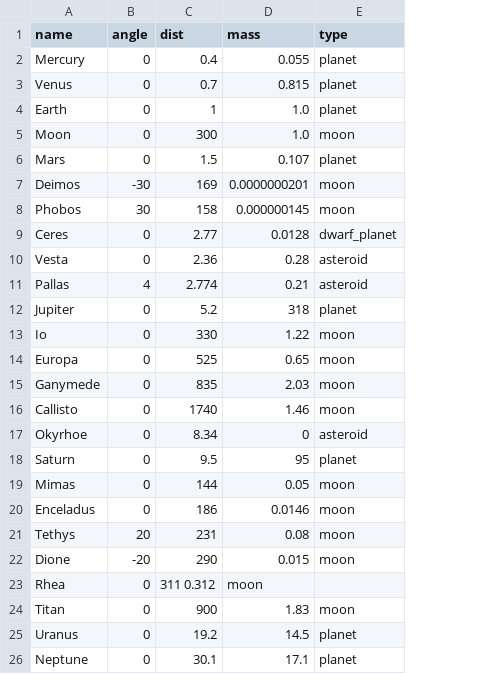
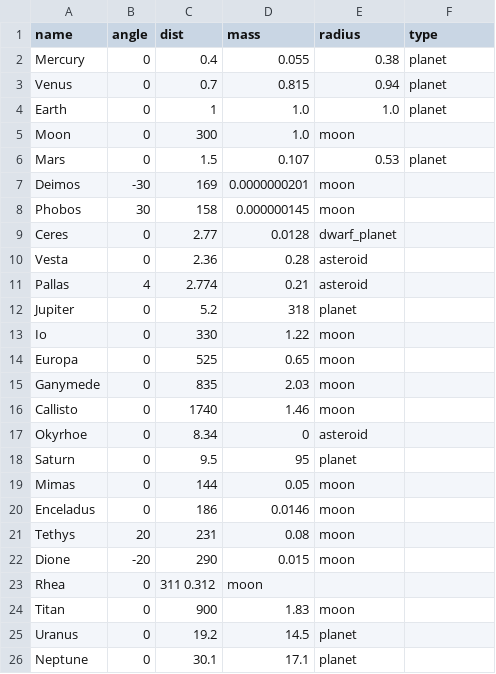
Before and after one commit to Zireael07/Space-Frontier, a CSV file: systems/Sol_system.csv, drawn as a sheet; addresses are those after the commit; the diff names each change by its address in the sheet, - before the commit and + after, or states it on an @@ line.

Commit message:
fix: provide real-life radii for Solar System inner planets and load them

```diff
--- a/systems/Sol_system.csv
+++ b/systems/Sol_system.csv
+column E (radius), rows 2-26: 0.38 | 0.94 | 1.0 | moon | 0.53 | moon | moon | dwarf_planet | asteroid | asteroid | planet | moon | moon | moon | moon | asteroid | planet | moon | moon | moon | moon |  | moon | planet | planet
-F5 (type): moon
+F5 (type): (empty)
-F7:F8 (type): moon
+F7:F8 (type): (empty)
-F9 (type): dwarf_planet
+F9 (type): (empty)
-F10:F11 (type): asteroid
+F10:F11 (type): (empty)
-F12 (type): planet
+F12 (type): (empty)
-F13:F16 (type): moon
+F13:F16 (type): (empty)
-F17 (type): asteroid
+F17 (type): (empty)
-F18 (type): planet
+F18 (type): (empty)
-F19:F22 (type): moon
+F19:F22 (type): (empty)
-F24 (type): moon
+F24 (type): (empty)
-F25:F26 (type): planet
+F25:F26 (type): (empty)
```
Also changed, not shown: 2 other files.
